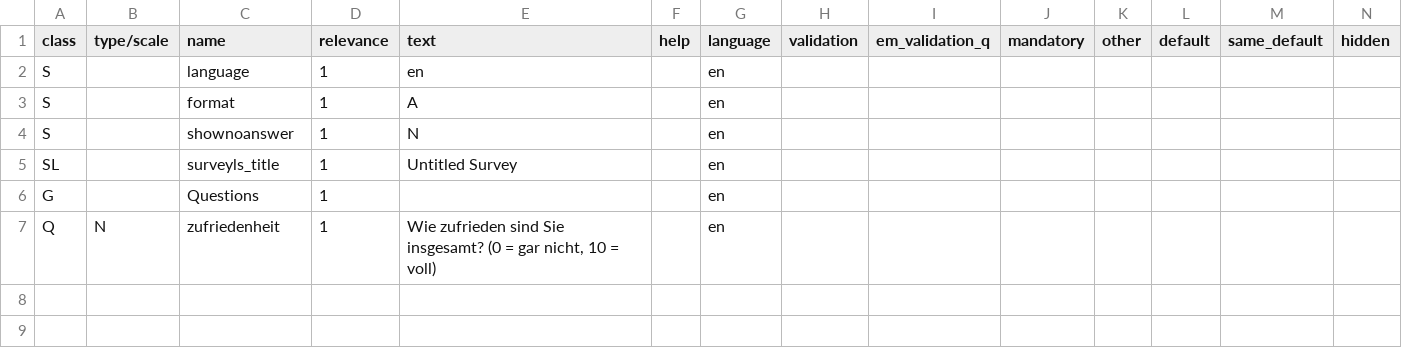
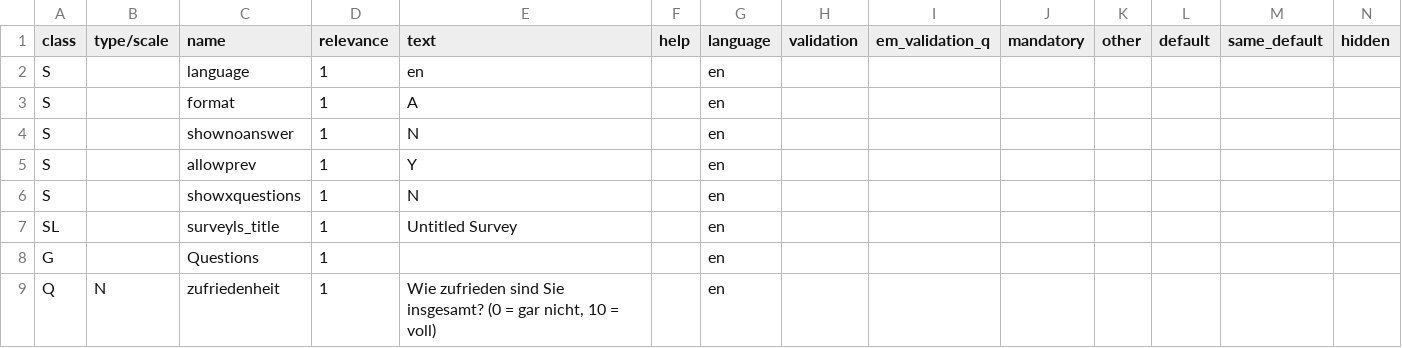
Before and after one commit to CorrelAid/formtransform, a TSV file: registry/entities/range/tsv.tsv, drawn as a sheet; only a part is shown; rows hold the shown columns only; the diff names each change by its address in the sheet, - before the commit and + after, or states it on an @@ line.

```diff
--- a/registry/entities/range/tsv.tsv
+++ b/registry/entities/range/tsv.tsv
+row 5: S |  | allowprev | 1 | Y |  | en
+row 6: S |  | showxquestions | 1 | N |  | en
```
Also changed, not shown: registry/entities/integer/tsv.tsv, registry/entities/select_multiple_long_list/tsv.tsv, 40 other files.
